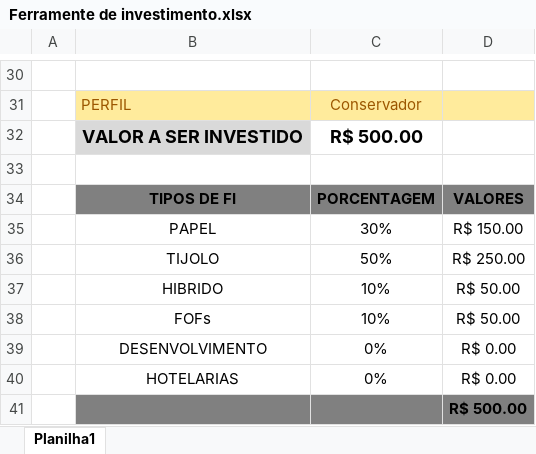
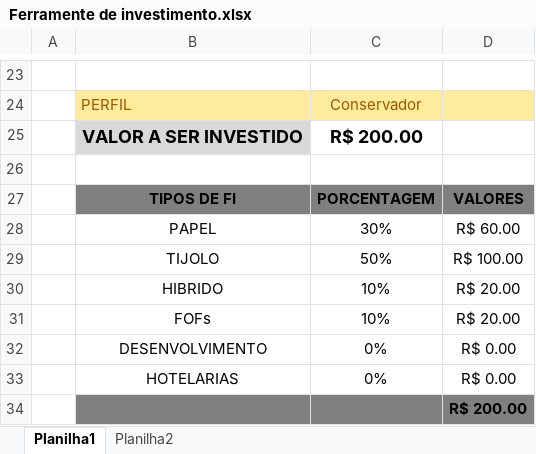
Before and after one commit to Isaiasdevs/simulador-financeiro-projeto-dio-excel, an Excel workbook: Ferramente de investimento.xlsx, sheet Planilha1, drawn as a sheet; only a part is shown, gaps mark what is left out; values as stored, in another font and other column widths than the file's, no borders; addresses are those after the commit; the diff covers the shown part only; the diff names each change by its address in the sheet, - before the commit and + after, or states it on an @@ line.

```diff
--- a/Ferramente de investimento.xlsx (sheet Planilha1)
+++ b/Ferramente de investimento.xlsx (sheet Planilha1)
+sheet tab: Planilha2
-C25: R$ 500.00
+C25: R$ 200.00
-D28: R$ 150.00
+D28: R$ 60.00
-D29: R$ 250.00
+D29: R$ 100.00
-D30:D31: R$ 50.00
+D30:D31: R$ 20.00
-D34: R$ 500.00
+D34: R$ 200.00
```
Also changed, not shown: 7 removed rows, 16 edited cells, cell formats and merged cells elsewhere in this sheet, formulas that keep their value.
